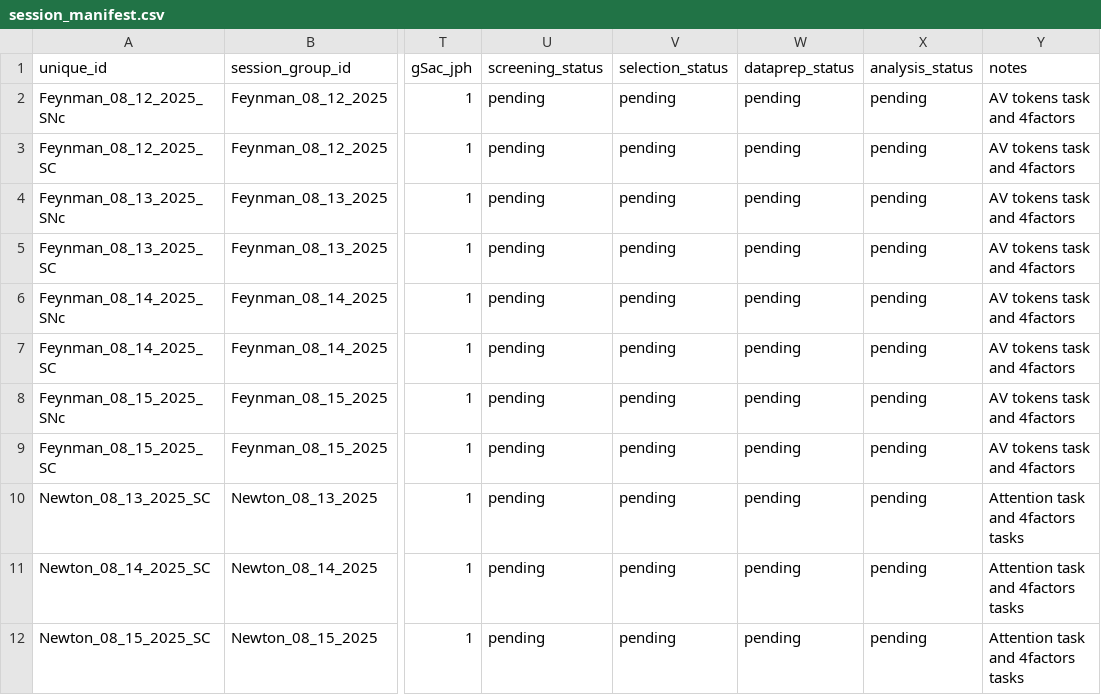
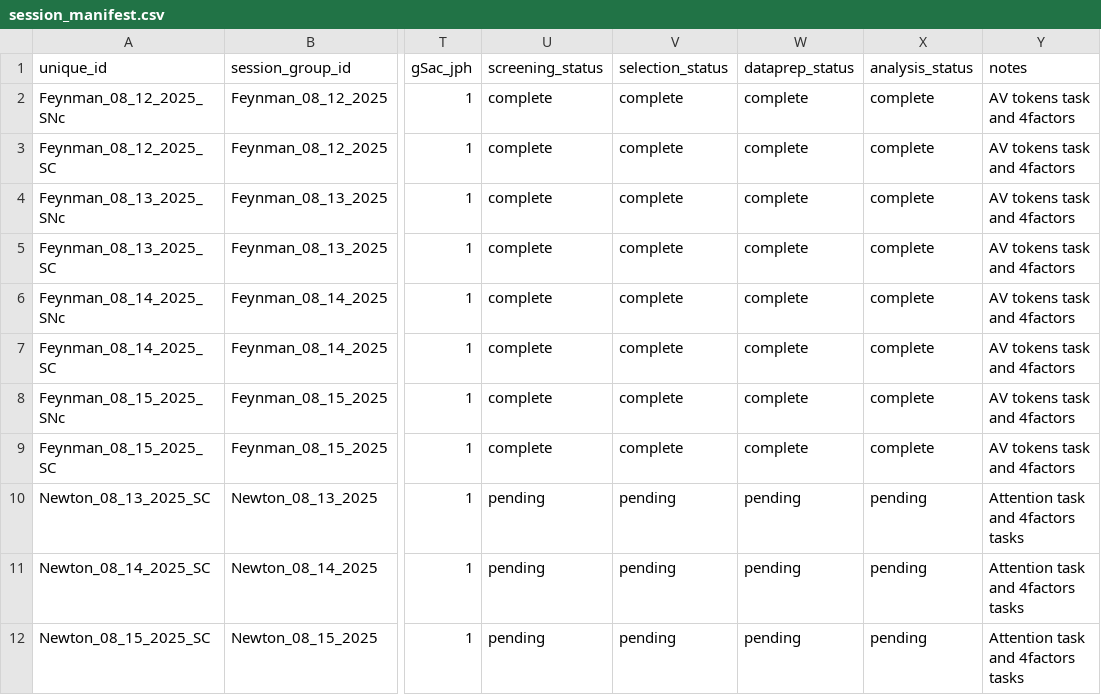
Before and after one commit to jamespherman/4factors-analysis-pipeline, a CSV file: config/session_manifest.csv, drawn as a sheet; only a part is shown, gaps mark what is left out; the diff names each change by its address in the sheet, - before the commit and + after, or states it on an @@ line.

```diff
--- a/config/session_manifest.csv
+++ b/config/session_manifest.csv
-U2:U9 (screening_status): pending
+U2:U9 (screening_status): complete
-V2:V9 (selection_status): pending
+V2:V9 (selection_status): complete
-W2:W9 (dataprep_status): pending
+W2:W9 (dataprep_status): complete
-X2:X9 (analysis_status): pending
+X2:X9 (analysis_status): complete
```
Also changed, not shown: 2 other files.
